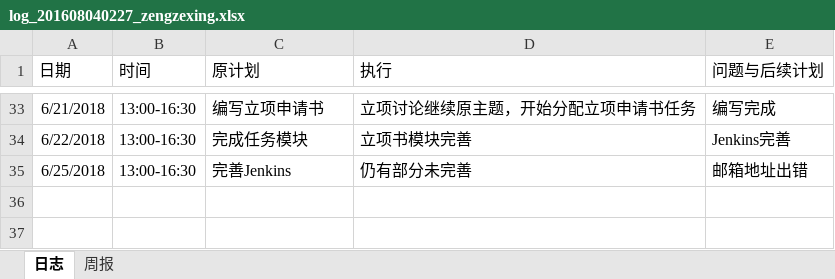
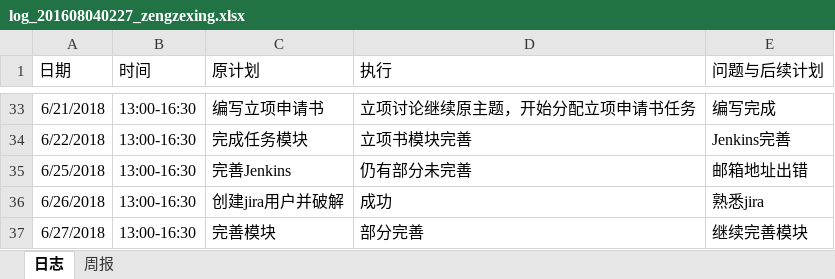
Before and after one commit to xiaoyuan1/xiaoyuandingcan, an Excel workbook: hero/doc/log/log_201608040227_zengzexing.xlsx, sheet 日志, drawn as a sheet; only a part is shown, gaps mark what is left out; values as stored, in another font and other column widths than the file's, no borders; the diff names each change by its address in the sheet, - before the commit and + after, or states it on an @@ line.

Commit message:
日志

```diff
--- a/hero/doc/log/log_201608040227_zengzexing.xlsx (sheet 日志)
+++ b/hero/doc/log/log_201608040227_zengzexing.xlsx (sheet 日志)
+row 36: 6/26/2018 | 13:00-16:30 | 创建jira用户并破解 | 成功 | 熟悉jira
+row 37: 6/27/2018 | 13:00-16:30 | 完善模块 | 部分完善 | 继续完善模块
```
